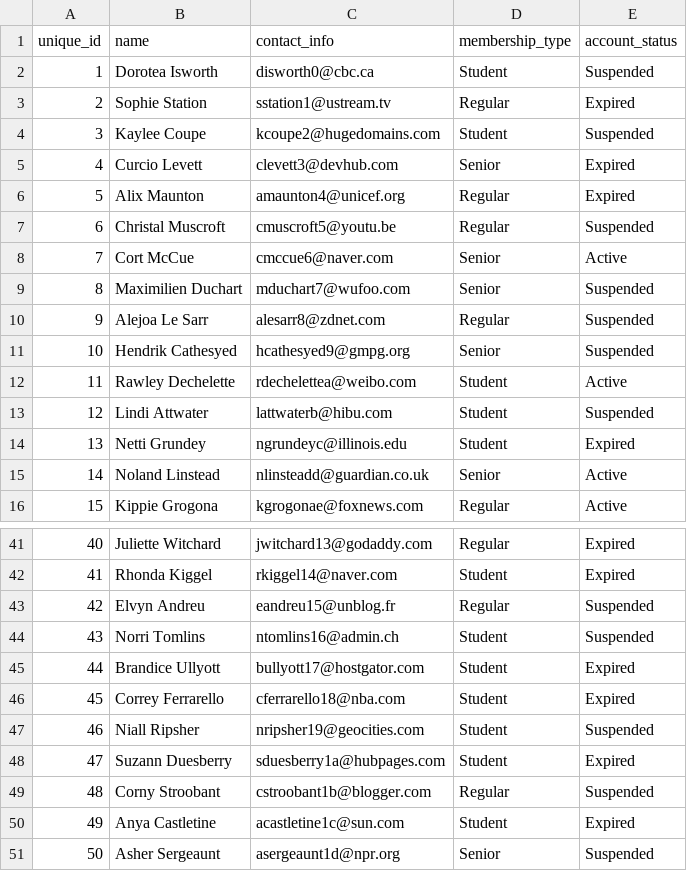
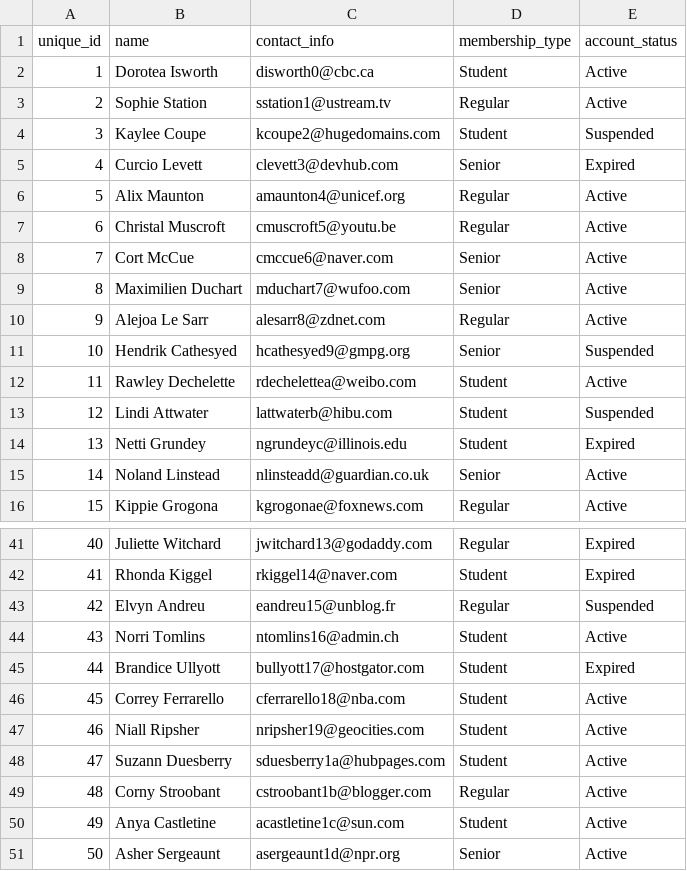
Before and after one commit to zachsevart/EECS-447-Term-Project, a CSV file: Project_Part_5/Data/clients.csv, drawn as a sheet; only a part is shown, gaps mark what is left out.

Commit message:
updated client amnd book_borrowing tables

```diff
--- a/Project_Part_5/Data/clients.csv
+++ b/Project_Part_5/Data/clients.csv
@@ -1,11 +1,11 @@
 unique_id, name, contact_info, membership_type, account_status
-1,Dorotea Isworth,disworth0@cbc.ca,Student,Suspended
-2,Sophie Station,sstation1@ustream.tv,Regular,Expired
+1,Dorotea Isworth,disworth0@cbc.ca,Student,Active
+2,Sophie Station,sstation1@ustream.tv,Regular,Active
 3,Kaylee Coupe,kcoupe2@hugedomains.com,Student,Suspended
 4,Curcio Levett,clevett3@devhub.com,Senior,Expired
-5,Alix Maunton,amaunton4@unicef.org,Regular,Expired
-6,Christal Muscroft,cmuscroft5@youtu.be,Regular,Suspended
+5,Alix Maunton,amaunton4@unicef.org,Regular,Active
+6,Christal Muscroft,cmuscroft5@youtu.be,Regular,Active
 7,Cort McCue,cmccue6@naver.com,Senior,Active
-8,Maximilien Duchart,mduchart7@wufoo.com,Senior,Suspended
-9,Alejoa Le Sarr,alesarr8@zdnet.com,Regular,Suspended
+8,Maximilien Duchart,mduchart7@wufoo.com,Senior,Active
+9,Alejoa Le Sarr,alesarr8@zdnet.com,Regular,Active
 10,Hendrik Cathesyed,hcathesyed9@gmpg.org,Senior,Suspended
@@ -43,9 +43,9 @@ unique_id, name, contact_info, membership_type, account_status
 42,Elvyn Andreu,eandreu15@unblog.fr,Regular,Suspended
-43,Norri Tomlins,ntomlins16@admin.ch,Student,Suspended
+43,Norri Tomlins,ntomlins16@admin.ch,Student,Active
 44,Brandice Ullyott,bullyott17@hostgator.com,Student,Expired
-45,Correy Ferrarello,cferrarello18@nba.com,Student,Expired
-46,Niall Ripsher,nripsher19@geocities.com,Student,Suspended
-47,Suzann Duesberry,sduesberry1a@hubpages.com,Student,Expired
-48,Corny Stroobant,cstroobant1b@blogger.com,Regular,Suspended
-49,Anya Castletine,acastletine1c@sun.com,Student,Expired
-50,Asher Sergeaunt,asergeaunt1d@npr.org,Senior,Suspended
+45,Correy Ferrarello,cferrarello18@nba.com,Student,Active
+46,Niall Ripsher,nripsher19@geocities.com,Student,Active
+47,Suzann Duesberry,sduesberry1a@hubpages.com,Student,Active
+48,Corny Stroobant,cstroobant1b@blogger.com,Regular,Active
+49,Anya Castletine,acastletine1c@sun.com,Student,Active
+50,Asher Sergeaunt,asergeaunt1d@npr.org,Senior,Active
```
Also changed, not shown: Project_Part_5/Data/book_borrowing.csv, 1 other file.
